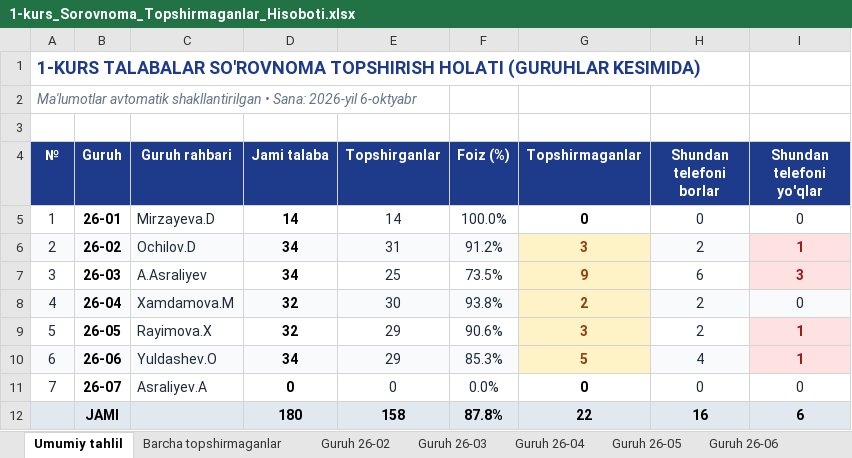
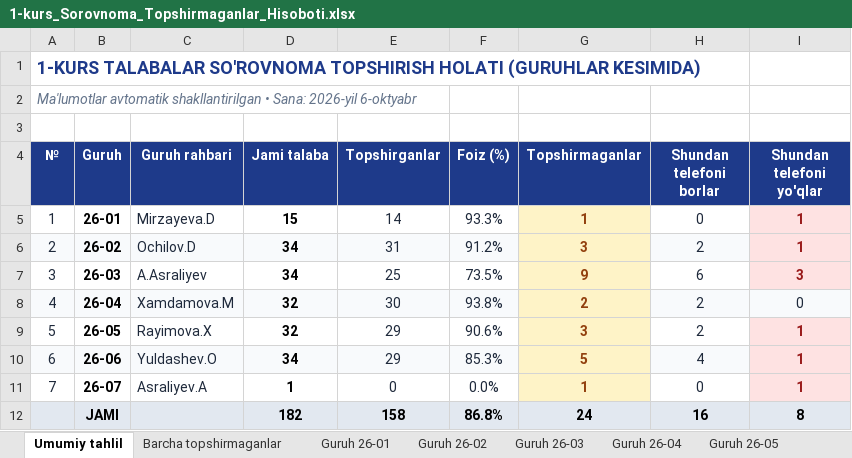
Before and after one commit to ozodbeknapasov007-dotcom/talabalar-jadvali, an Excel workbook: hisobotlar/1-kurs_Sorovnoma_Topshirmaganlar_Hisoboti.xlsx, sheet Umumiy tahlil, drawn as a sheet; values as stored, in another font and other column widths than the file's, no borders; removed rows and columns are numbered as before the commit, all else as after; the diff names each change by its address in the sheet, - before the commit and + after, or states it on an @@ line.

Commit message:
fix(export): barcha yangi kiritilgan talabalar eksportlarga to'liq kiritildi va real-vaqtda olinishi ta'minlandi

```diff
--- a/hisobotlar/1-kurs_Sorovnoma_Topshirmaganlar_Hisoboti.xlsx (sheet Umumiy tahlil)
+++ b/hisobotlar/1-kurs_Sorovnoma_Topshirmaganlar_Hisoboti.xlsx (sheet Umumiy tahlil)
+sheet tab: Guruh 26-01
-D5 (Jami talaba): 14
+D5 (Jami talaba): 15
-F5 (Foiz (%)): 100.0%
+F5 (Foiz (%)): 93.3%
-G5 (Topshirmaganlar): 0
+G5 (Topshirmaganlar): 1
@@ G5 fill: none → #FEF3C7, text colour: black → #92400E @@
-I5 (Shundan telefoni yo'qlar): 0
+I5 (Shundan telefoni yo'qlar): 1
@@ I5 fill: none → #FEE2E2, bold: off → on, text colour: #1E293B → #991B1B @@
-D11 (Jami talaba): 0
+D11 (Jami talaba): 1
-G11 (Topshirmaganlar): 0
+G11 (Topshirmaganlar): 1
@@ G11 fill: none → #FEF3C7, text colour: black → #92400E @@
-I11 (Shundan telefoni yo'qlar): 0
+I11 (Shundan telefoni yo'qlar): 1
@@ I11 fill: none → #FEE2E2, bold: off → on, text colour: #1E293B → #991B1B @@
-row 12:  | JAMI |  | 180 | 158 | 87.8% | 22 | 16 | 6
+row 12:  | JAMI |  | 182 | 158 | 86.8% | 24 | 16 | 8
```
Also changed, not shown: sheet Guruh 26-02, sheet Barcha topshirmaganlar, other sheet tabs, hisobotlar/Davomat_Jurnali_Uchun_Malumotlar.xlsx, hisobotlar/qabul/QABUL - 2026.xlsx, 48 other files.
